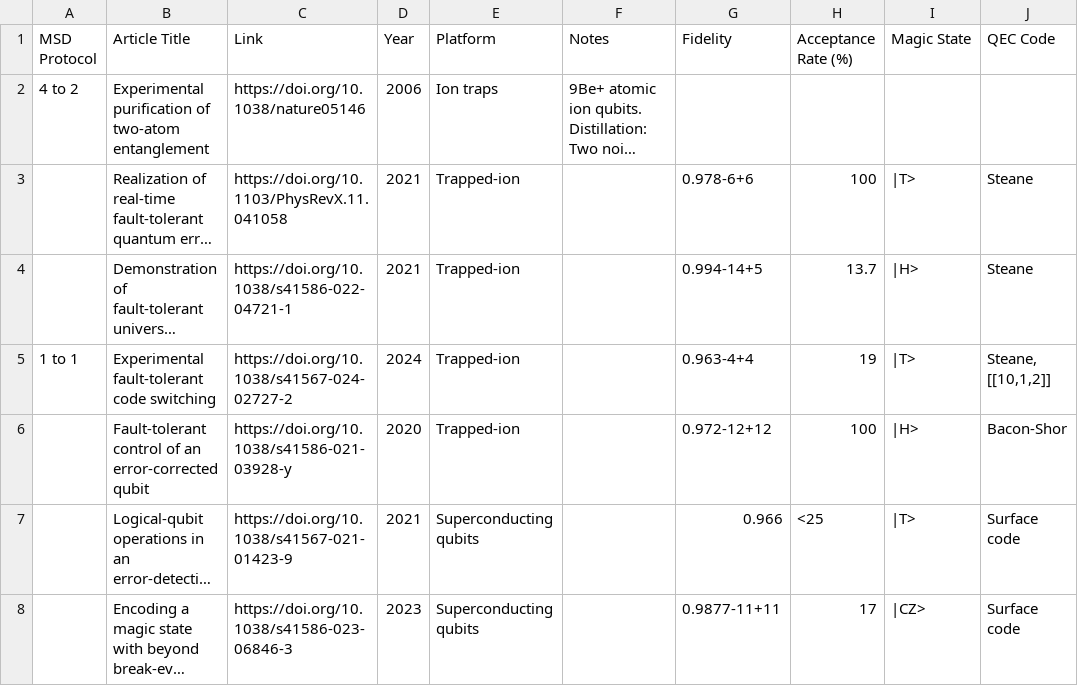
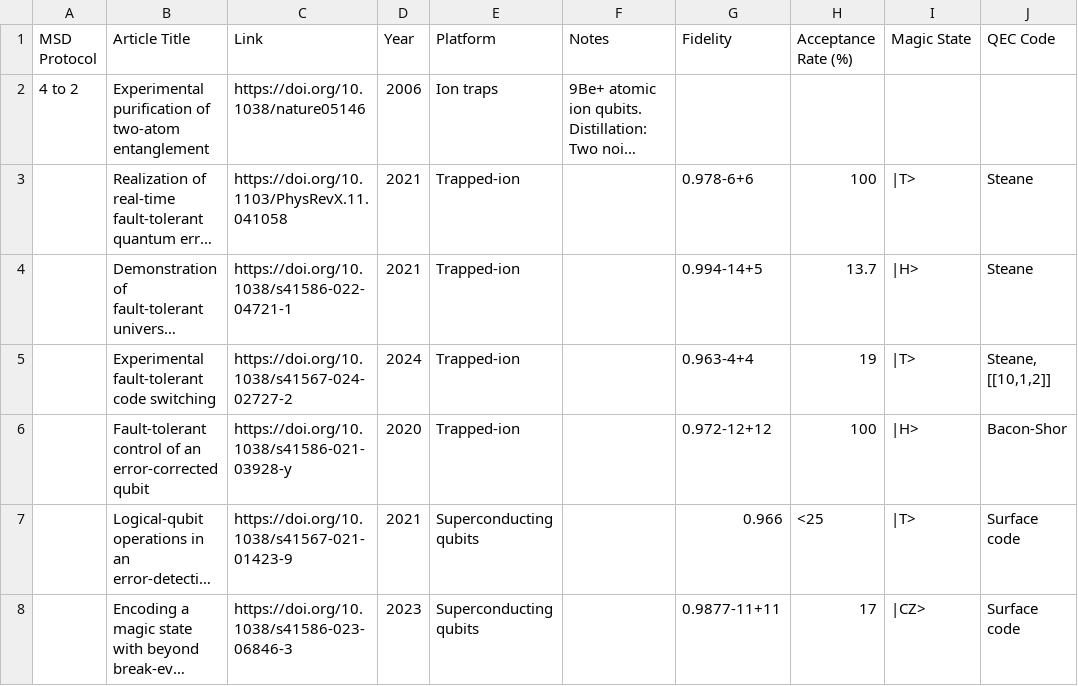
Before and after one commit to francois-marie/awesome-quantum-computing-experiments, a CSV file: data/msd_exp.csv, drawn as a sheet; only a part is shown; long unchanged cells end in …; the diff names each change by its address in the sheet, - before the commit and + after, or states it on an @@ line.

Commit message:
remove MSD protocol value for code switching experiment

```diff
--- a/data/msd_exp.csv
+++ b/data/msd_exp.csv
-A5 (MSD Protocol): 1 to 1
+A5 (MSD Protocol): (empty)
```
